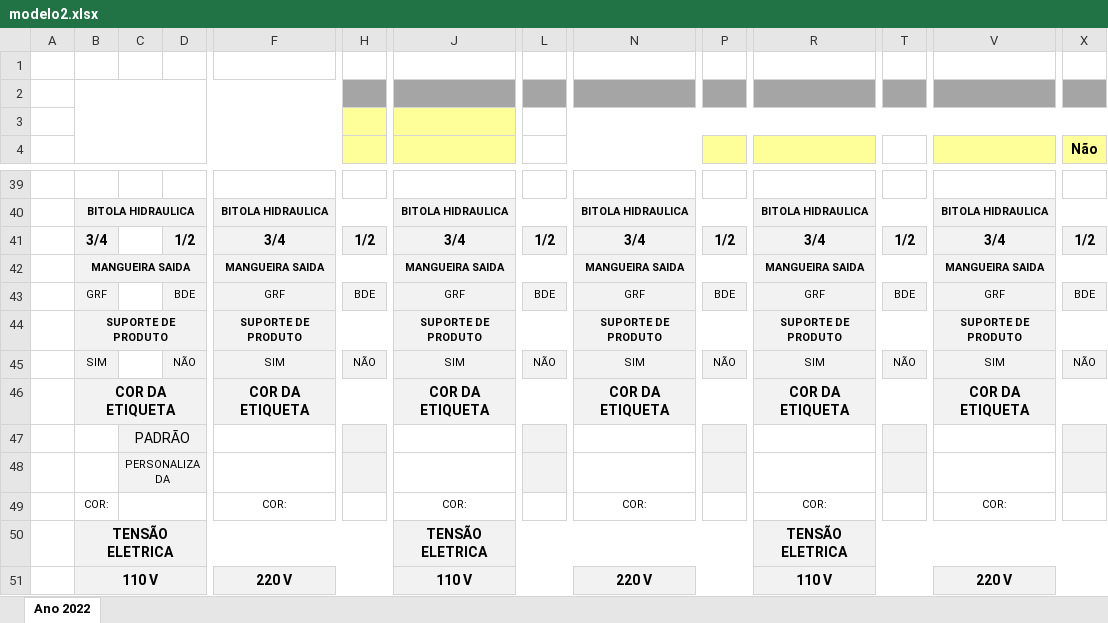
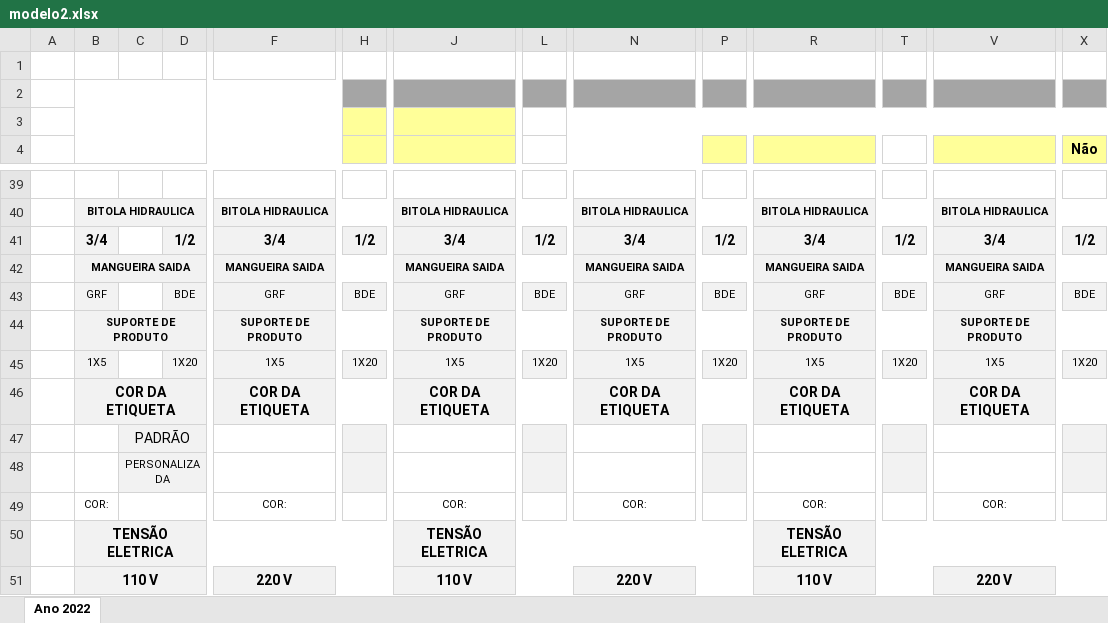
Before and after one commit to Roonyx43/DEAQuimica, an Excel workbook: Checklist-Diluidor/modelo2.xlsx, sheet Ano 2022, drawn as a sheet; only a part is shown, gaps mark what is left out; values as stored, in another font and other column widths than the file's, no borders; charts and pictures not drawn; removed rows and columns are numbered as before the commit, all else as after; rows hold the shown columns only; the diff names each change by its address in the sheet, - before the commit and + after, or states it on an @@ line.

Commit message:
Add files via upload

```diff
--- a/Checklist-Diluidor/modelo2.xlsx (sheet Ano 2022)
+++ b/Checklist-Diluidor/modelo2.xlsx (sheet Ano 2022)
-row 45:  | SIM |  | NÃO | SIM | NÃO | SIM | NÃO | SIM | NÃO | SIM | NÃO | SIM | NÃO
+row 45:  | 1X5 |  | 1X20 | 1X5 | 1X20 | 1X5 | 1X20 | 1X5 | 1X20 | 1X5 | 1X20 | 1X5 | 1X20
```
